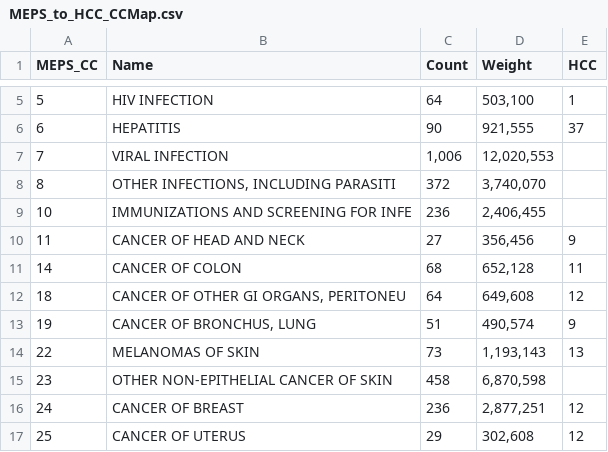
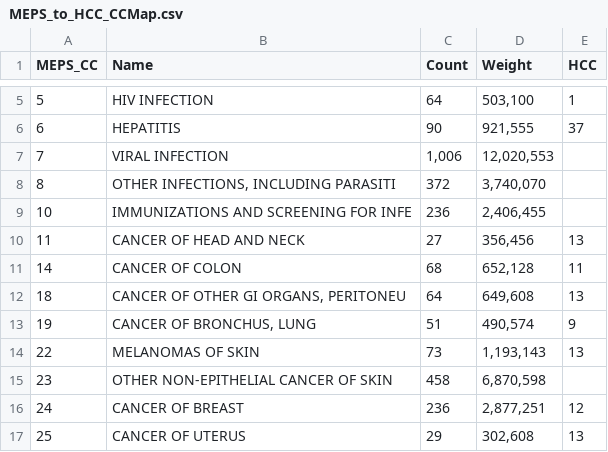
Before and after one commit to conor-ryan/Imperfect_Insurance_Competition_Code, a CSV file: CMS_RiskAdjustment/HHS-HCC/MEPS_to_HCC_CCMap.csv, drawn as a sheet; only a part is shown, gaps mark what is left out; the diff covers the shown part only.

Commit message:
Working on risk distribution

```diff
--- a/CMS_RiskAdjustment/HHS-HCC/MEPS_to_HCC_CCMap.csv
+++ b/CMS_RiskAdjustment/HHS-HCC/MEPS_to_HCC_CCMap.csv
@@ -9,5 +9,5 @@ MEPS_CC,Name,Count,Weight,HCC
 10,IMMUNIZATIONS AND SCREENING FOR INFE,236,"2,406,455",
-11,CANCER OF HEAD AND NECK,27,"356,456",9
+11,CANCER OF HEAD AND NECK,27,"356,456",13
 14,CANCER OF COLON,68,"652,128",11
-18,"CANCER OF OTHER GI ORGANS, PERITONEU",64,"649,608",12
+18,"CANCER OF OTHER GI ORGANS, PERITONEU",64,"649,608",13
 19,"CANCER OF BRONCHUS, LUNG",51,"490,574",9
@@ -16,2 +16,2 @@ MEPS_CC,Name,Count,Weight,HCC
 24,CANCER OF BREAST,236,"2,877,251",12
-25,CANCER OF UTERUS,29,"302,608",12
+25,CANCER OF UTERUS,29,"302,608",13
```
Also changed, not shown: 6 edited cells elsewhere in this file, 5 other files.
